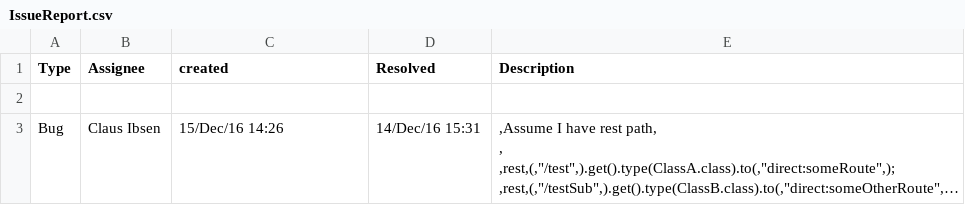
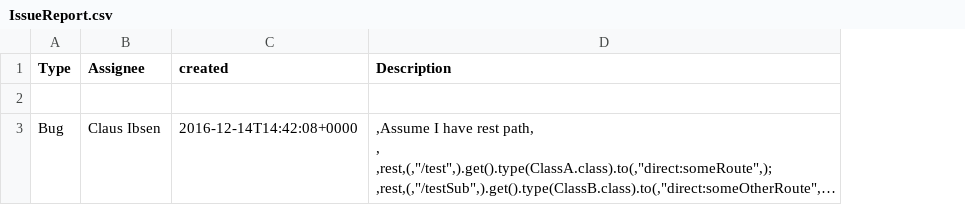
Before and after one commit to ykalyani/Programming-Task, a CSV file: CrawlIssueReport/IssueReport.csv, drawn as a sheet; long unchanged cells end in …; the diff names each change by its address in the sheet, - before the commit and + after, or states it on an @@ line.

Commit message:
Minor changes in JiraIssueProperty.py

```diff
--- a/CrawlIssueReport/IssueReport.csv
+++ b/CrawlIssueReport/IssueReport.csv
-column D (Resolved), row 3: 14/Dec/16 15:31
-C3 (created): 15/Dec/16 14:26
+C3 (created): 2016-12-14T14:42:08+0000
```
Also changed, not shown: 2 other files.
